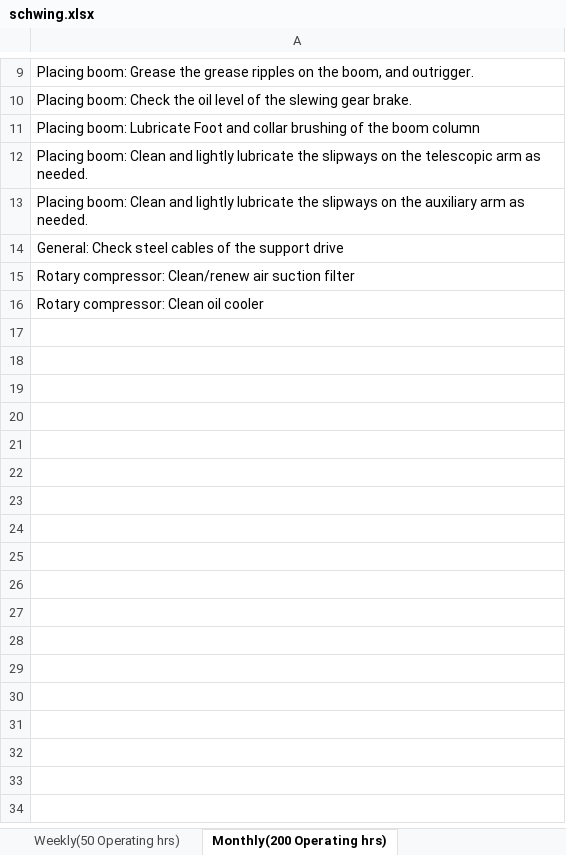
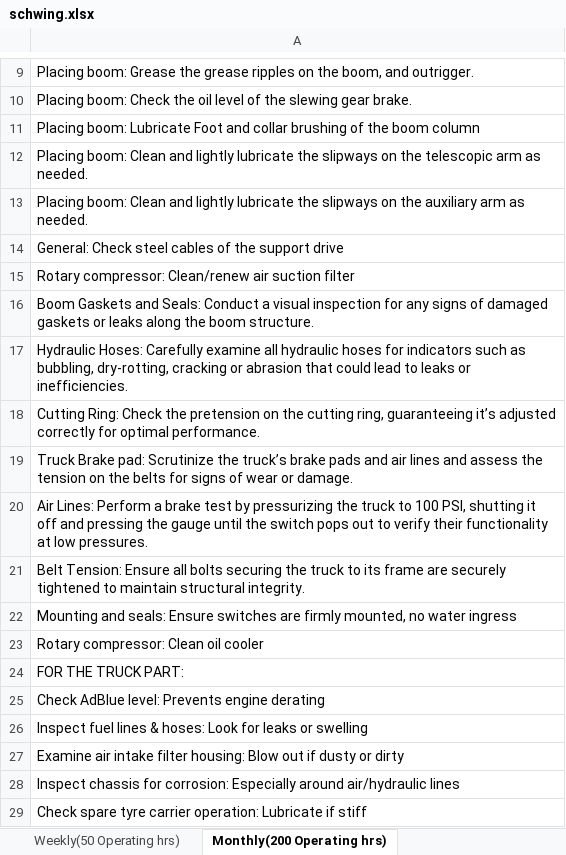
Before and after one commit to Henok-M7/Maintenance-schedule, an Excel workbook: schedule/concrete_pump/schwing.xlsx, sheet Monthly(200 Operating hrs), drawn as a sheet; only a part is shown, gaps mark what is left out; values as stored, in another font and other column widths than the file's, no borders; the diff names each change by its address in the sheet, - before the commit and + after, or states it on an @@ line.

```diff
--- a/schedule/concrete_pump/schwing.xlsx (sheet Monthly(200 Operating hrs))
+++ b/schedule/concrete_pump/schwing.xlsx (sheet Monthly(200 Operating hrs))
+row 16: Boom Gaskets and Seals: Conduct a visual inspection for any signs of damaged gaskets or leaks along the boom structure.
+row 17: Hydraulic Hoses: Carefully examine all hydraulic hoses for indicators such as bubbling, dry-rotting, cracking or abrasion that could lead to leaks or inefficiencies.
+row 18: Cutting Ring: Check the pretension on the cutting ring, guaranteeing it’s adjusted correctly for optimal performance.
+row 19: Truck Brake pad: Scrutinize the truck’s brake pads and air lines and assess the tension on the belts for signs of wear or damage.
+row 20: Air Lines: Perform a brake test by pressurizing the truck to 100 PSI, shutting it off and pressing the gauge until the switch pops out to verify their functionality at low pressures.
+row 21: Belt Tension: Ensure all bolts securing the truck to its frame are securely tightened to maintain structural integrity.
+row 22: Mounting and seals: Ensure switches are firmly mounted, no water ingress
+row 24: FOR THE TRUCK PART:
+row 25: Check AdBlue level: Prevents engine derating
+row 26: Inspect fuel lines & hoses: Look for leaks or swelling
+row 27: Examine air intake filter housing: Blow out if dusty or dirty
+row 28: Inspect chassis for corrosion: Especially around air/hydraulic lines
+row 29: Check spare tyre carrier operation: Lubricate if stiff
```
Also changed, not shown: sheet Daily(10 Operating hrs), sheet Quarter-Annually(500 Op hrs), sheet Anually (2000 Op hrs), sheet Semi-Annually(1000 Op hrs, sheet Weekly(50 Operating hrs), other sheet tabs.
